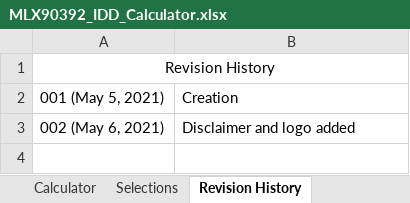
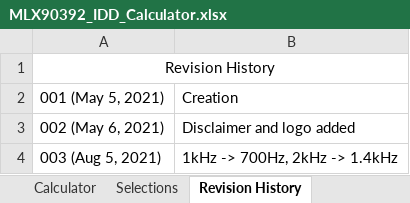
Before and after one commit to melexis/mlx90392, an Excel workbook: MLX90392_IDD_Calculator.xlsx, sheet Revision History, drawn as a sheet; values as stored, in another font and other column widths than the file's, no borders; the diff names each change by its address in the sheet, - before the commit and + after, or states it on an @@ line.

```diff
--- a/MLX90392_IDD_Calculator.xlsx (sheet Revision History)
+++ b/MLX90392_IDD_Calculator.xlsx (sheet Revision History)
+row 4: 003 (Aug 5, 2021) | 1kHz -> 700Hz, 2kHz -> 1.4kHz
```
Also changed, not shown: sheet Selections, sheet Calculator, 4 other files.
